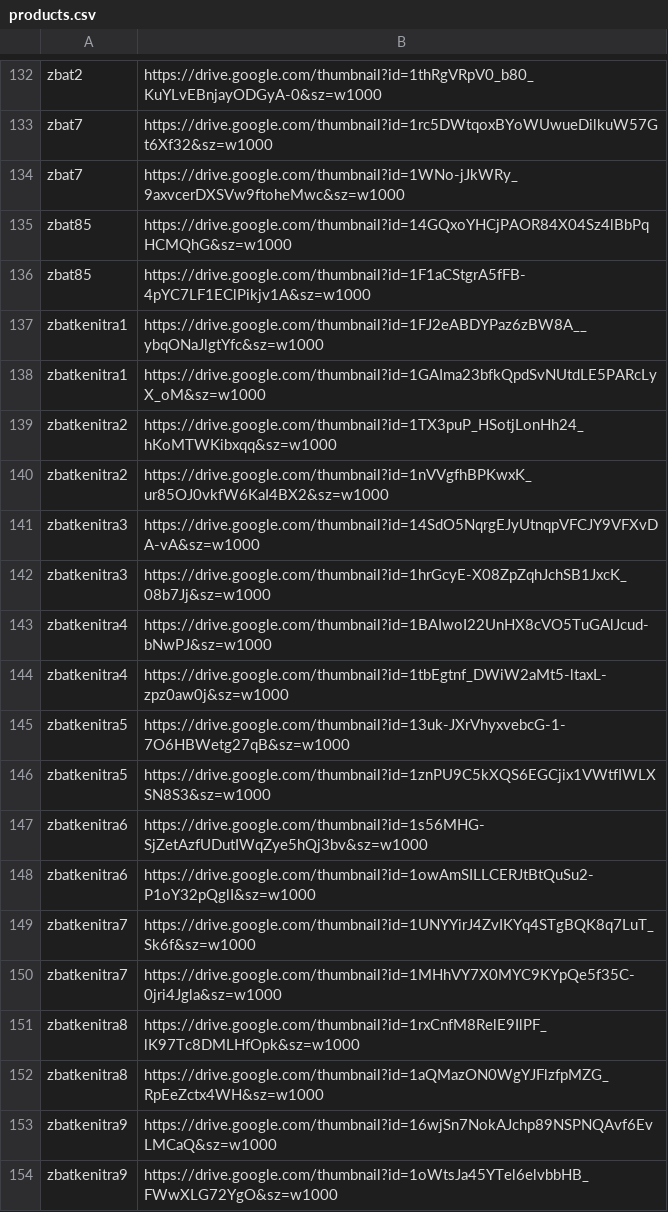
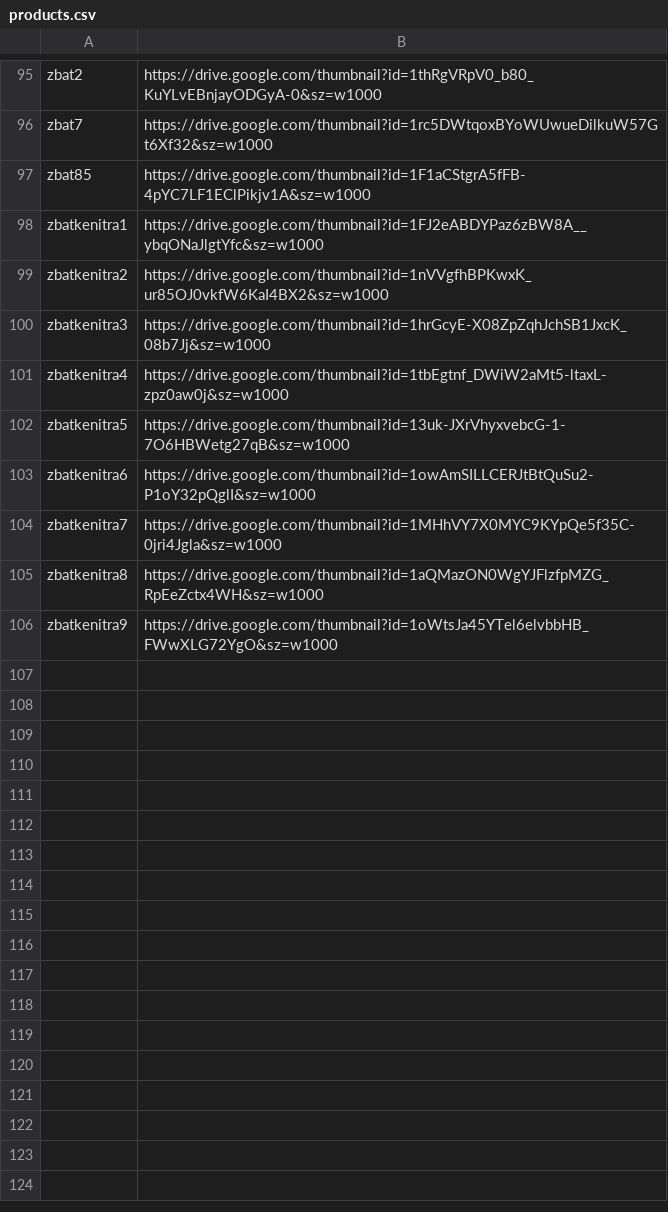
Before and after one commit to zbatayoub09-source/Twable, a CSV file: products.csv, drawn as a sheet; only a part is shown, gaps mark what is left out; the diff covers the shown part only.

```diff
--- a/products.csv
+++ b/products.csv
@@ -133,22 +96,11 @@ zbat2,https://drive.google.com/thumbnail?id=1thRgVRpV0_b80_KuYLvEBnjayODGyA-0&sz
 zbat7,https://drive.google.com/thumbnail?id=1rc5DWtqoxBYoWUwueDilkuW57Gt6Xf32&sz=w1000
-zbat7,https://drive.google.com/thumbnail?id=1WNo-jJkWRy_9axvcerDXSVw9ftoheMwc&sz=w1000
-zbat85,https://drive.google.com/thumbnail?id=14GQxoYHCjPAOR84X04Sz4lBbPqHCMQhG&sz=w1000
 zbat85,https://drive.google.com/thumbnail?id=1F1aCStgrA5fFB-4pYC7LF1EClPikjv1A&sz=w1000
 zbatkenitra1,https://drive.google.com/thumbnail?id=1FJ2eABDYPaz6zBW8A__ybqONaJlgtYfc&sz=w1000
-zbatkenitra1,https://drive.google.com/thumbnail?id=1GAIma23bfkQpdSvNUtdLE5PARcLyX_oM&sz=w1000
-zbatkenitra2,https://drive.google.com/thumbnail?id=1TX3puP_HSotjLonHh24_hKoMTWKibxqq&sz=w1000
 zbatkenitra2,https://drive.google.com/thumbnail?id=1nVVgfhBPKwxK_ur85OJ0vkfW6KaI4BX2&sz=w1000
-zbatkenitra3,https://drive.google.com/thumbnail?id=14SdO5NqrgEJyUtnqpVFCJY9VFXvDA-vA&sz=w1000
 zbatkenitra3,https://drive.google.com/thumbnail?id=1hrGcyE-X08ZpZqhJchSB1JxcK_08b7Jj&sz=w1000
-zbatkenitra4,https://drive.google.com/thumbnail?id=1BAIwoI22UnHX8cVO5TuGAlJcud-bNwPJ&sz=w1000
 zbatkenitra4,https://drive.google.com/thumbnail?id=1tbEgtnf_DWiW2aMt5-ltaxL-zpz0aw0j&sz=w1000
 zbatkenitra5,https://drive.google.com/thumbnail?id=13uk-JXrVhyxvebcG-1-7O6HBWetg27qB&sz=w1000
-zbatkenitra5,https://drive.google.com/thumbnail?id=1znPU9C5kXQS6EGCjix1VWtfIWLXSN8S3&sz=w1000
-zbatkenitra6,https://drive.google.com/thumbnail?id=1s56MHG-SjZetAzfUDutIWqZye5hQj3bv&sz=w1000
 zbatkenitra6,https://drive.google.com/thumbnail?id=1owAmSILLCERJtBtQuSu2-P1oY32pQglI&sz=w1000
-zbatkenitra7,https://drive.google.com/thumbnail?id=1UNYYirJ4ZvIKYq4STgBQK8q7LuT_Sk6f&sz=w1000
 zbatkenitra7,https://drive.google.com/thumbnail?id=1MHhVY7X0MYC9KYpQe5f35C-0jri4Jgla&sz=w1000
-zbatkenitra8,https://drive.google.com/thumbnail?id=1rxCnfM8RelE9IlPF_lK97Tc8DMLHfOpk&sz=w1000
 zbatkenitra8,https://drive.google.com/thumbnail?id=1aQMazON0WgYJFlzfpMZG_RpEeZctx4WH&sz=w1000
-zbatkenitra9,https://drive.google.com/thumbnail?id=16wjSn7NokAJchp89NSPNQAvf6EvLMCaQ&sz=w1000
 zbatkenitra9,https://drive.google.com/thumbnail?id=1oWtsJa45YTel6elvbbHB_FWwXLG72YgO&sz=w1000
```
Also changed, not shown: 37 removed rows elsewhere in this file.
